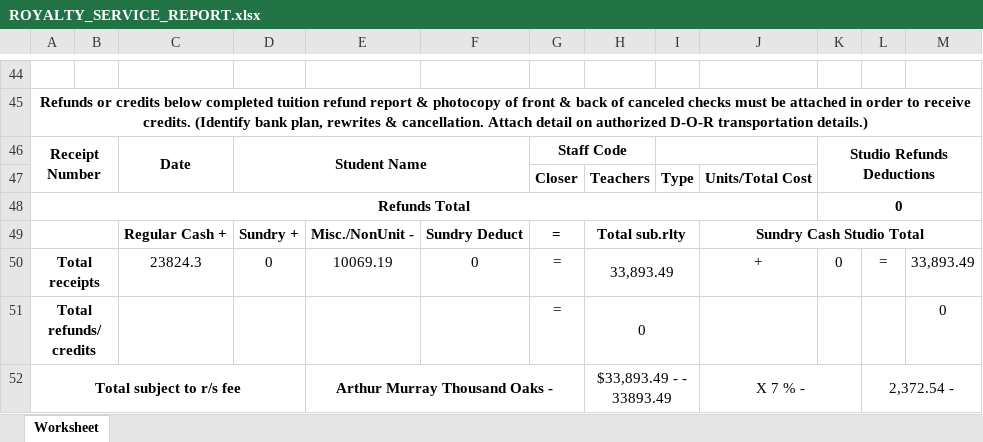
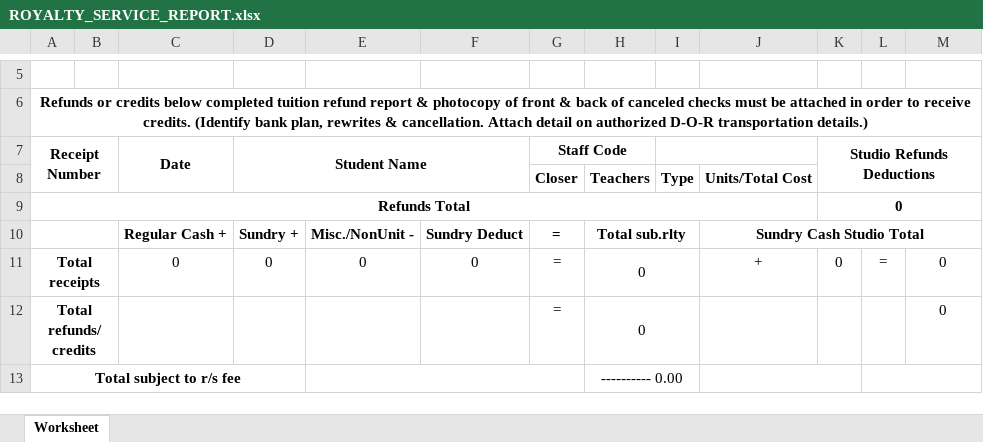
Before and after one commit to SoumyadebK/doable, an Excel workbook: admin/ROYALTY_SERVICE_REPORT.xlsx, sheet Worksheet, drawn as a sheet; only a part is shown, gaps mark what is left out; values as stored, in another font and other column widths than the file's, no borders; removed rows and columns are numbered as before the commit, all else as after; the diff covers the shown part only; the diff names each change by its address in the sheet, - before the commit and + after, or states it on an @@ line.

```diff
--- a/admin/ROYALTY_SERVICE_REPORT.xlsx (sheet Worksheet)
+++ b/admin/ROYALTY_SERVICE_REPORT.xlsx (sheet Worksheet)
-C11: 23824.3
+C11: 0
-E11: 10069.19
+E11: 0
-H11: 33,893.49
+H11: 0
-M11: 33,893.49
+M11: 0
-row 52: Total subject to r/s fee |  |  |  | Arthur Murray Thousand Oaks - |  |  | $33,893.49 - - 33893.49 |  | X 7 % - |  | 2,372.54 -
+row 13: Total subject to r/s fee |  |  |  |  |  |  | ---------- 0.00
```
Also changed, not shown: 39 removed rows and 2 edited cells elsewhere in this sheet, admin/PAYMENT_MADE_REPORT.xlsx, admin/STAFF_MEMBER_REPORT.xlsx, 7 other files.
